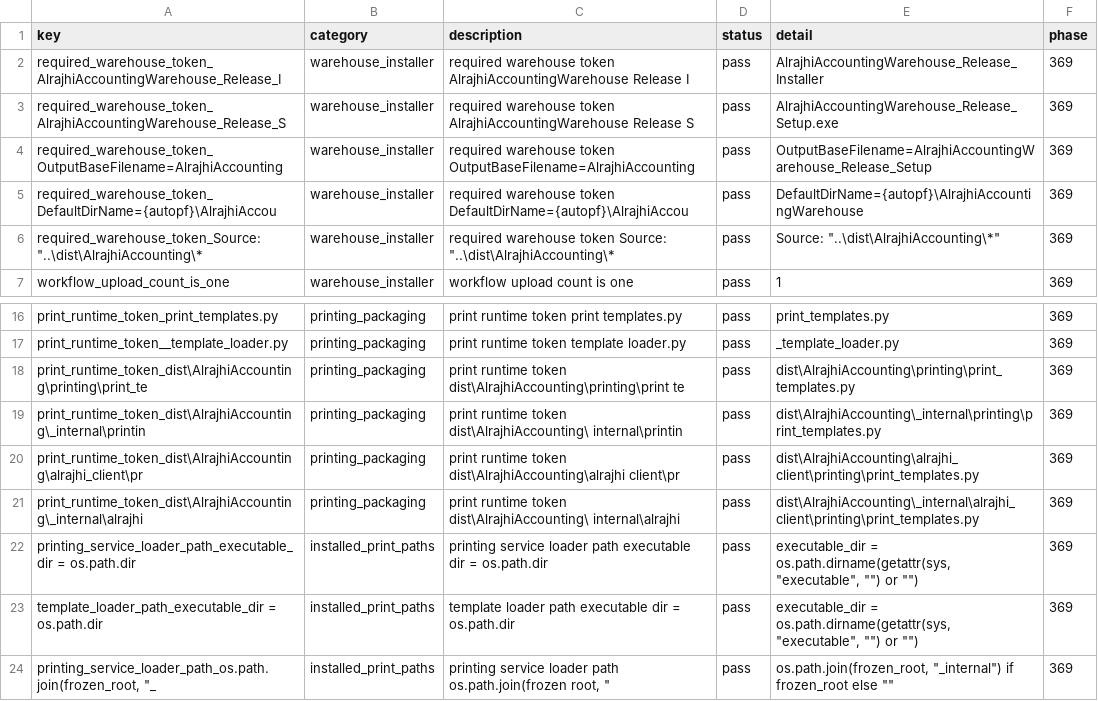
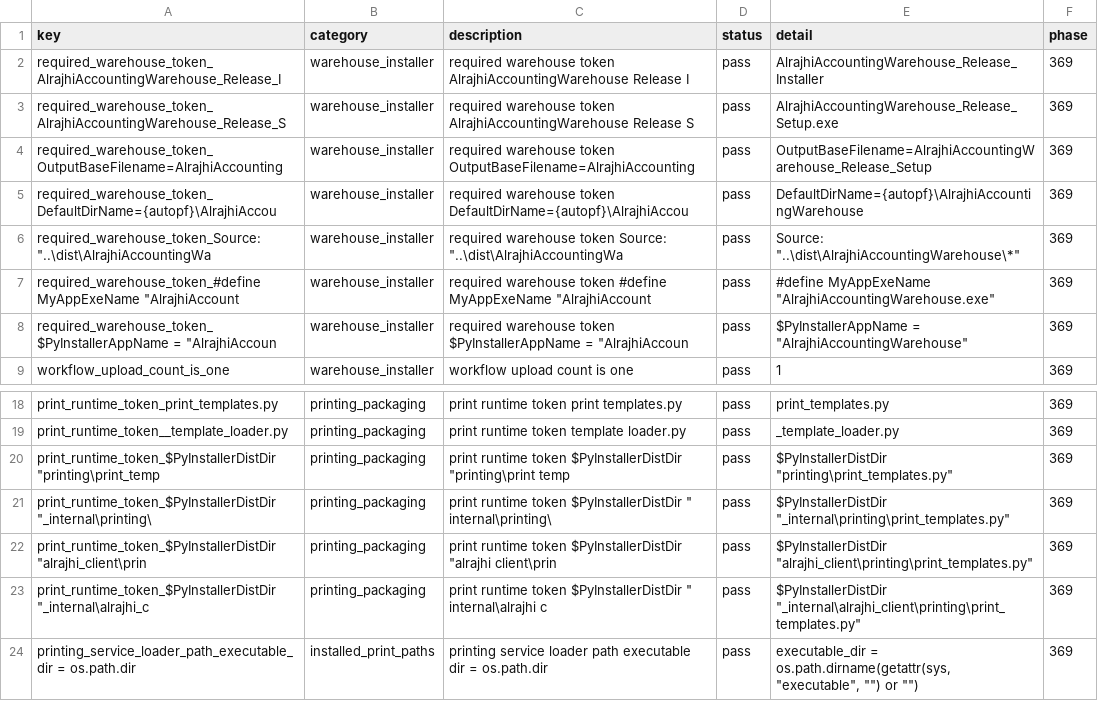
Before and after one commit to bukamal/alrajihi, a CSV file: tools/audit_outputs/warehouse_installer_printing_matrix.csv, drawn as a sheet; only a part is shown, gaps mark what is left out; the shorter side is filled out with more unchanged rows.

```diff
--- a/tools/audit_outputs/warehouse_installer_printing_matrix.csv
+++ b/tools/audit_outputs/warehouse_installer_printing_matrix.csv
@@ -5,3 +5,5 @@ required_warehouse_token_OutputBaseFilename=AlrajhiAccounting,warehouse_installe
 required_warehouse_token_DefaultDirName={autopf}\AlrajhiAccou,warehouse_installer,required warehouse token DefaultDirName={autopf}\AlrajhiAccou,pass,DefaultDirName={autopf}\AlrajhiAccountingWarehouse,369
-"required_warehouse_token_Source: ""..\dist\AlrajhiAccounting\*",warehouse_installer,"required warehouse token Source: ""..\dist\AlrajhiAccounting\*",pass,"Source: ""..\dist\AlrajhiAccounting\*""",369
+"required_warehouse_token_Source: ""..\dist\AlrajhiAccountingWa",warehouse_installer,"required warehouse token Source: ""..\dist\AlrajhiAccountingWa",pass,"Source: ""..\dist\AlrajhiAccountingWarehouse\*""",369
+"required_warehouse_token_#define MyAppExeName ""AlrajhiAccount",warehouse_installer,"required warehouse token #define MyAppExeName ""AlrajhiAccount",pass,"#define MyAppExeName ""AlrajhiAccountingWarehouse.exe""",369
+"required_warehouse_token_$PyInstallerAppName = ""AlrajhiAccoun",warehouse_installer,"required warehouse token $PyInstallerAppName = ""AlrajhiAccoun",pass,"$PyInstallerAppName = ""AlrajhiAccountingWarehouse""",369
 workflow_upload_count_is_one,warehouse_installer,workflow upload count is one,pass,1,369
@@ -17,6 +19,6 @@ print_runtime_token_print_templates.py,printing_packaging,print runtime token pr
 print_runtime_token__template_loader.py,printing_packaging,print runtime token  template loader.py,pass,_template_loader.py,369
-print_runtime_token_dist\AlrajhiAccounting\printing\print_te,printing_packaging,print runtime token dist\AlrajhiAccounting\printing\print te,pass,dist\AlrajhiAccounting\printing\print_templates.py,369
-print_runtime_token_dist\AlrajhiAccounting\_internal\printin,printing_packaging,print runtime token dist\AlrajhiAccounting\ internal\printin,pass,dist\AlrajhiAccounting\_internal\printing\print_templates.py,369
-print_runtime_token_dist\AlrajhiAccounting\alrajhi_client\pr,printing_packaging,print runtime token dist\AlrajhiAccounting\alrajhi client\pr,pass,dist\AlrajhiAccounting\alrajhi_client\printing\print_templates.py,369
-print_runtime_token_dist\AlrajhiAccounting\_internal\alrajhi,printing_packaging,print runtime token dist\AlrajhiAccounting\ internal\alrajhi,pass,dist\AlrajhiAccounting\_internal\alrajhi_client\printing\print_templates.py,369
+"print_runtime_token_$PyInstallerDistDir ""printing\print_temp",printing_packaging,"print runtime token $PyInstallerDistDir ""printing\print temp",pass,"$PyInstallerDistDir ""printing\print_templates.py""",369
+"print_runtime_token_$PyInstallerDistDir ""_internal\printing\",printing_packaging,"print runtime token $PyInstallerDistDir "" internal\printing\",pass,"$PyInstallerDistDir ""_internal\printing\print_templates.py""",369
+"print_runtime_token_$PyInstallerDistDir ""alrajhi_client\prin",printing_packaging,"print runtime token $PyInstallerDistDir ""alrajhi client\prin",pass,"$PyInstallerDistDir ""alrajhi_client\printing\print_templates.py""",369
+"print_runtime_token_$PyInstallerDistDir ""_internal\alrajhi_c",printing_packaging,"print runtime token $PyInstallerDistDir "" internal\alrajhi c",pass,"$PyInstallerDistDir ""_internal\alrajhi_client\printing\print_templates.py""",369
 printing_service_loader_path_executable_dir = os.path.dir,installed_print_paths,printing service loader path executable dir = os.path.dir,pass,"executable_dir = os.path.dirname(getattr(sys, ""executable"", """") or """")",369
```
Also changed, not shown: tools/audit_outputs/release_readiness_gate_matrix.csv, 14 other files.
